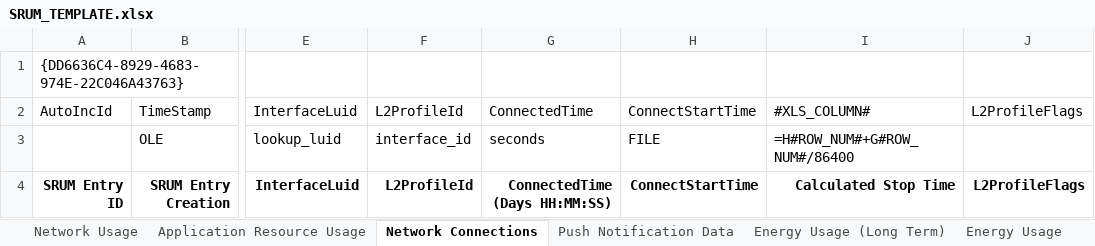
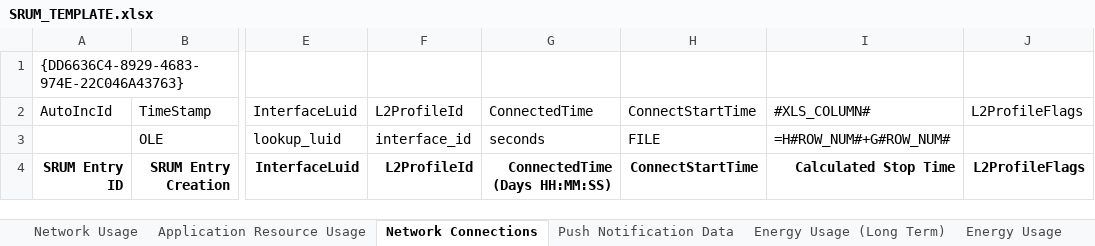
Before and after one commit to MarkBaggett/srum-dump, an Excel workbook: SRUM_TEMPLATE.xlsx, sheet Network Connections, drawn as a sheet; only a part is shown, gaps mark what is left out; values as stored, in another font and other column widths than the file's, no borders; the diff names each change by its address in the sheet, - before the commit and + after, or states it on an @@ line.

Commit message:
Update Template Network Connection Tab calculation for disconnect

```diff
--- a/SRUM_TEMPLATE.xlsx (sheet Network Connections)
+++ b/SRUM_TEMPLATE.xlsx (sheet Network Connections)
-I3: =H#ROW_NUM#+G#ROW_NUM#/86400
+I3: =H#ROW_NUM#+G#ROW_NUM#
```
Also changed, not shown: 3 other files.
